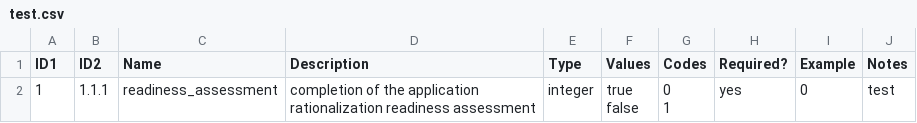
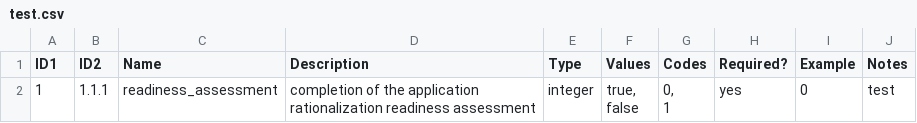
Before and after one commit to AaronKoppel/AppRatDataDictionary, a CSV file: test.csv, drawn as a sheet.

Commit message:
Update test.csv

```diff
--- a/test.csv
+++ b/test.csv
@@ -1,5 +1,5 @@
 ID1,ID2,Name,Description,Type,Values,Codes,Required?,Example,Notes
-1,1.1.1,readiness_assessment,"completion of the application
-rationalization readiness assessment",integer,"true
-false","0
-1",yes,0,test
+1,1.1.1,readiness_assessment,"completion of the application
+rationalization readiness assessment",integer,"true,
+false","0,
+1",yes,0,test
```
